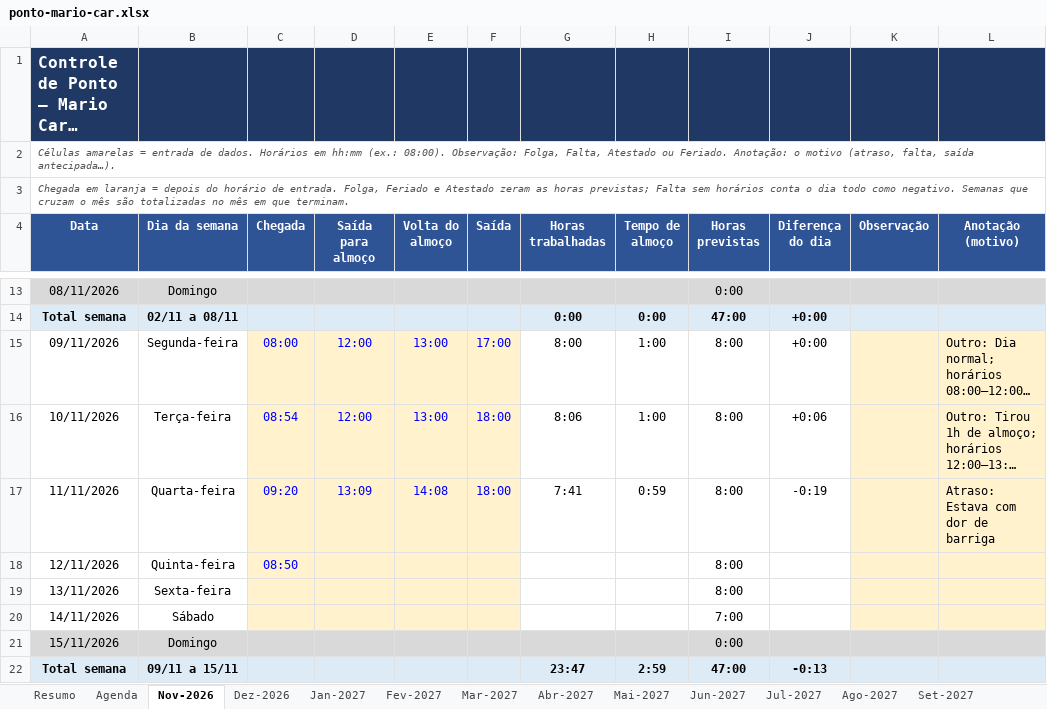
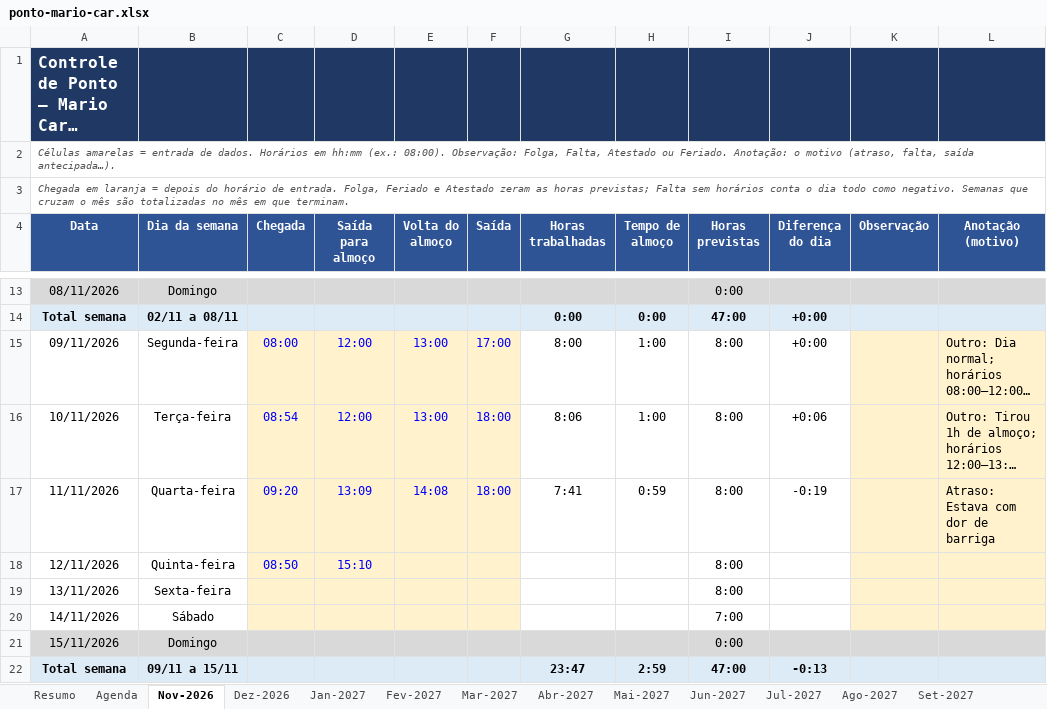
Before and after one commit to gabiaraujo036-commits/IA-EDITOR, an Excel workbook: planilhas/ponto-mario-car.xlsx, sheet Nov-2026, drawn as a sheet; only a part is shown, gaps mark what is left out; long unchanged cells end in …; values as stored, in another font and other column widths than the file's, no borders; conditional formats not drawn; the diff names each change by its address in the sheet, - before the commit and + after, or states it on an @@ line.

```diff
--- a/planilhas/ponto-mario-car.xlsx (sheet Nov-2026)
+++ b/planilhas/ponto-mario-car.xlsx (sheet Nov-2026)
-D18 (Saída para almoço): (empty)
+D18 (Saída para almoço): 15:10
```
Also changed, not shown: 1 other file.
